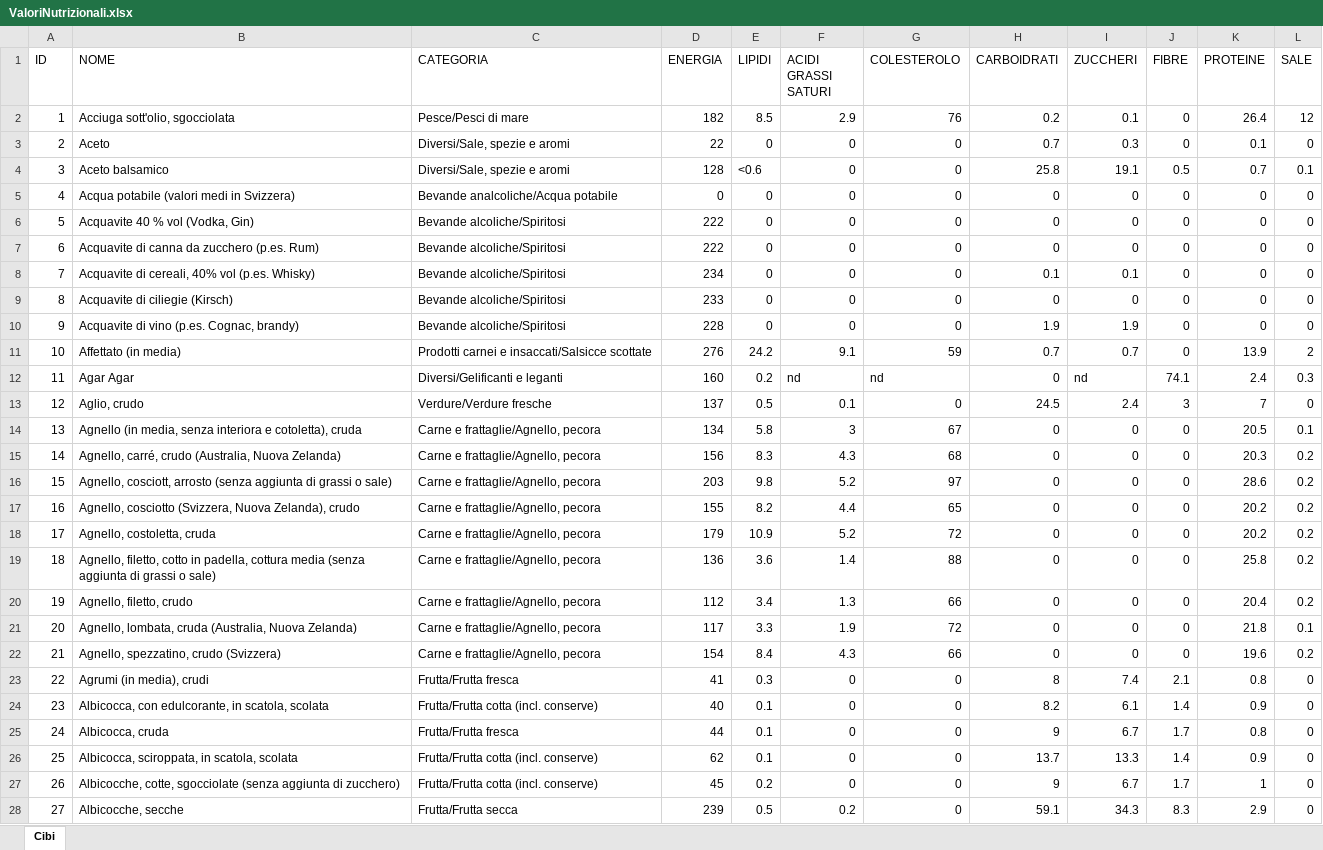
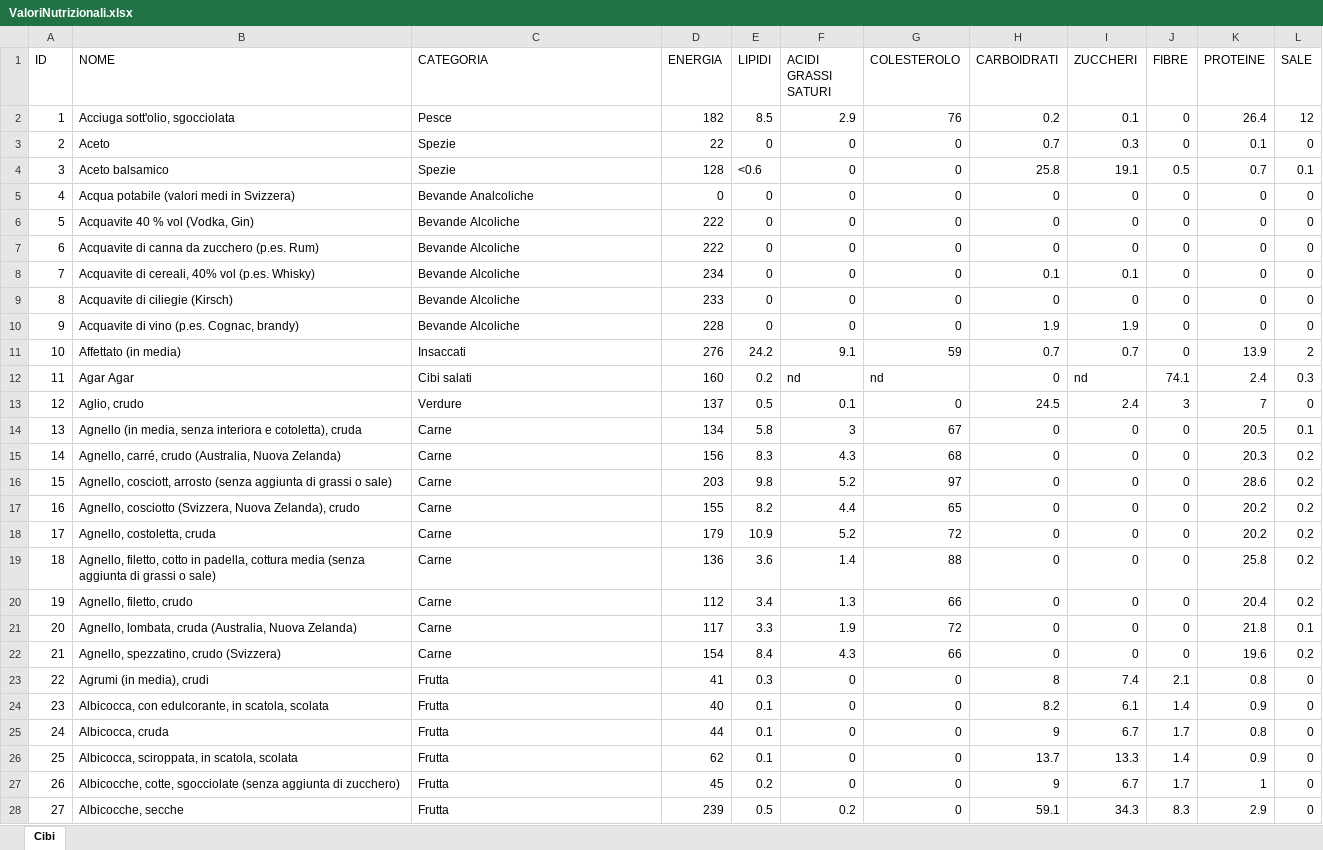
Before and after one commit to Cristian-2001/FitnessDiary, an Excel workbook: DB/ValoriNutrizionali.xlsx, sheet Cibi, drawn as a sheet; only a part is shown; values as stored, in another font and other column widths than the file's, no borders; the diff covers the shown part only; the diff names each change by its address in the sheet, - before the commit and + after, or states it on an @@ line.

```diff
--- a/DB/ValoriNutrizionali.xlsx (sheet Cibi)
+++ b/DB/ValoriNutrizionali.xlsx (sheet Cibi)
-C2 (CATEGORIA): Pesce/Pesci di mare
+C2 (CATEGORIA): Pesce
-C3:C4 (CATEGORIA): Diversi/Sale, spezie e aromi
+C3:C4 (CATEGORIA): Spezie
-C5 (CATEGORIA): Bevande analcoliche/Acqua potabile
+C5 (CATEGORIA): Bevande Analcoliche
-C6:C10 (CATEGORIA): Bevande alcoliche/Spiritosi
+C6:C10 (CATEGORIA): Bevande Alcoliche
-C11 (CATEGORIA): Prodotti carnei e insaccati/Salsicce scottate
+C11 (CATEGORIA): Insaccati
-C12 (CATEGORIA): Diversi/Gelificanti e leganti
+C12 (CATEGORIA): Cibi salati
-C13 (CATEGORIA): Verdure/Verdure fresche
+C13 (CATEGORIA): Verdure
-C14:C22 (CATEGORIA): Carne e frattaglie/Agnello, pecora
+C14:C22 (CATEGORIA): Carne
-C23 (CATEGORIA): Frutta/Frutta fresca
+C23 (CATEGORIA): Frutta
-C24 (CATEGORIA): Frutta/Frutta cotta (incl. conserve)
+C24 (CATEGORIA): Frutta
-C25 (CATEGORIA): Frutta/Frutta fresca
+C25 (CATEGORIA): Frutta
-C26:C27 (CATEGORIA): Frutta/Frutta cotta (incl. conserve)
+C26:C27 (CATEGORIA): Frutta
-C28 (CATEGORIA): Frutta/Frutta secca
+C28 (CATEGORIA): Frutta
```
Also changed, not shown: 1064 edited cells elsewhere in this sheet.
